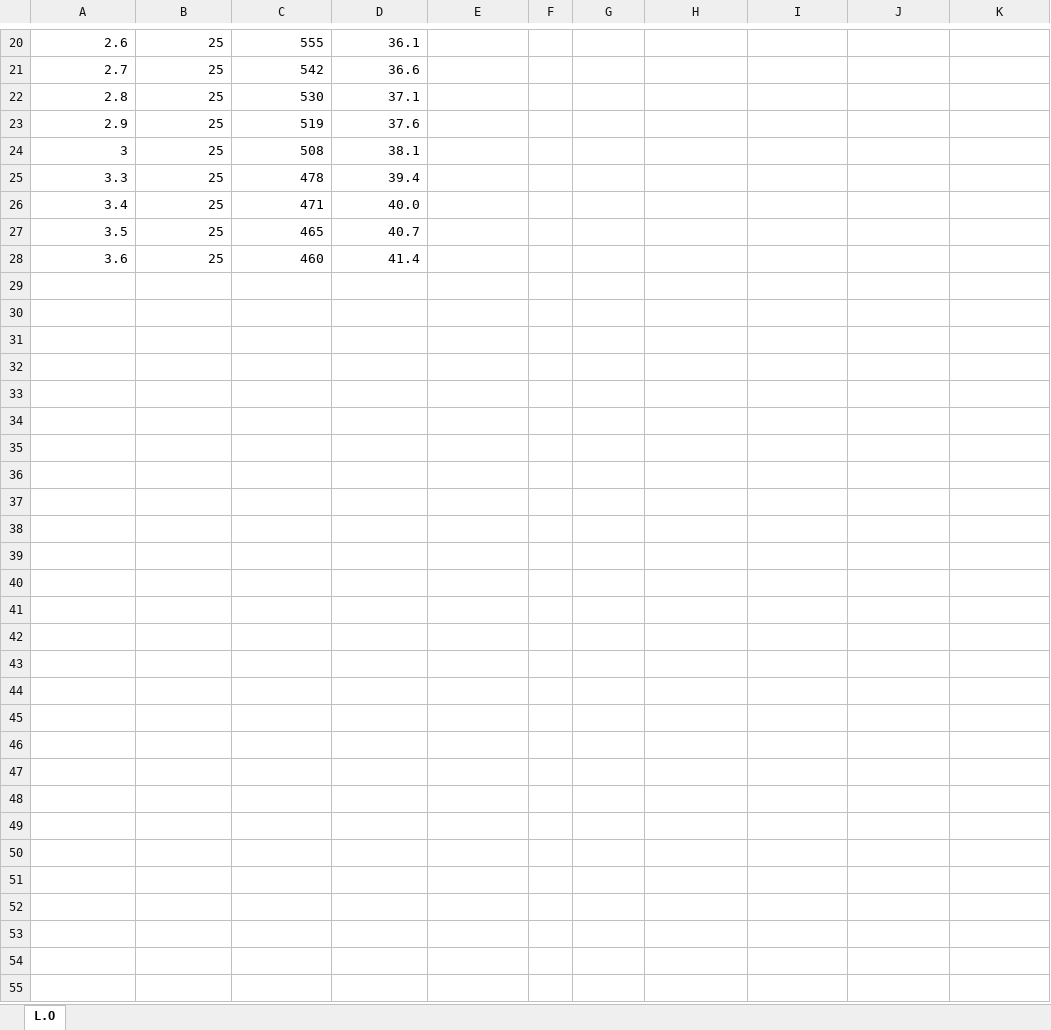
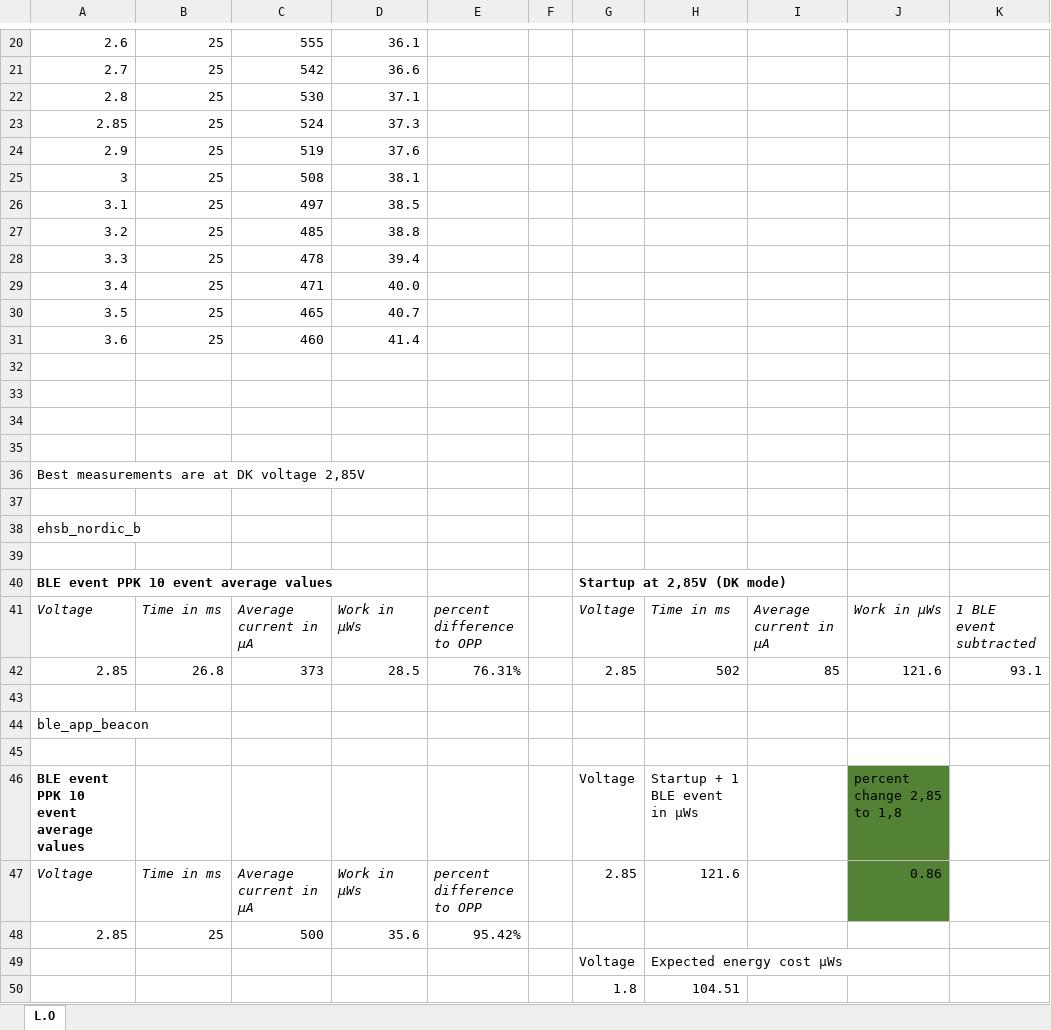
Before and after one commit to simenrostad/Bachelor-Nordic_Semi, an Excel workbook: Misc/Measurements and calculations/Energy/Design spesification and energy budget 1.2.xlsx, sheet L.O, drawn as a sheet; only a part is shown, gaps mark what is left out; values as stored, in another font and other column widths than the file's, no borders; charts and pictures not drawn; the diff covers the shown part only; the diff names each change by its address in the sheet, - before the commit and + after, or states it on an @@ line.

```diff
--- a/Misc/Measurements and calculations/Energy/Design spesification and energy budget 1.2.xlsx (sheet L.O)
+++ b/Misc/Measurements and calculations/Energy/Design spesification and energy budget 1.2.xlsx (sheet L.O)
+row 23: 2.85 | 25 | 524 | 37.3
+row 26: 3.1 | 25 | 497 | 38.5
+row 27: 3.2 | 25 | 485 | 38.8
+row 32: (empty)
+row 33: (empty)
+row 34: (empty)
+row 35: (empty)
+row 36: Best measurements are at DK voltage 2,85V
+row 37: (empty)
+row 38: ehsb_nordic_b
+row 39: (empty)
+row 40: BLE event PPK 10 event average values |  |  |  |  |  | Startup at 2,85V (DK mode)
+row 41: Voltage | Time in ms | Average current in μA | Work in μWs | percent difference to OPP |  | Voltage | Time in ms | Average current in μA | Work in μWs | 1 BLE event subtracted
+row 42: 2.85 | 26.8 | 373 | 28.5 | 76.31% |  | 2.85 | 502 | 85 | 121.6 | 93.1
+row 43: (empty)
+row 44: ble_app_beacon
+row 45: (empty)
+row 46: BLE event PPK 10 event average values |  |  |  |  |  | Voltage | Startup + 1 BLE event in μWs |  | percent change 2,85 to 1,8
+row 47: Voltage | Time in ms | Average current in μA | Work in μWs | percent difference to OPP |  | 2.85 | 121.6 |  | 0.86
+row 48: 2.85 | 25 | 500 | 35.6 | 95.42%
+row 49:  |  |  |  |  |  | Voltage | Expected energy cost μWs
+row 50:  |  |  |  |  |  | 1.8 | 104.51
```
Also changed, not shown: 1 edited cell elsewhere in this sheet, formulas that keep their value, charts or pictures, 56 other files.
